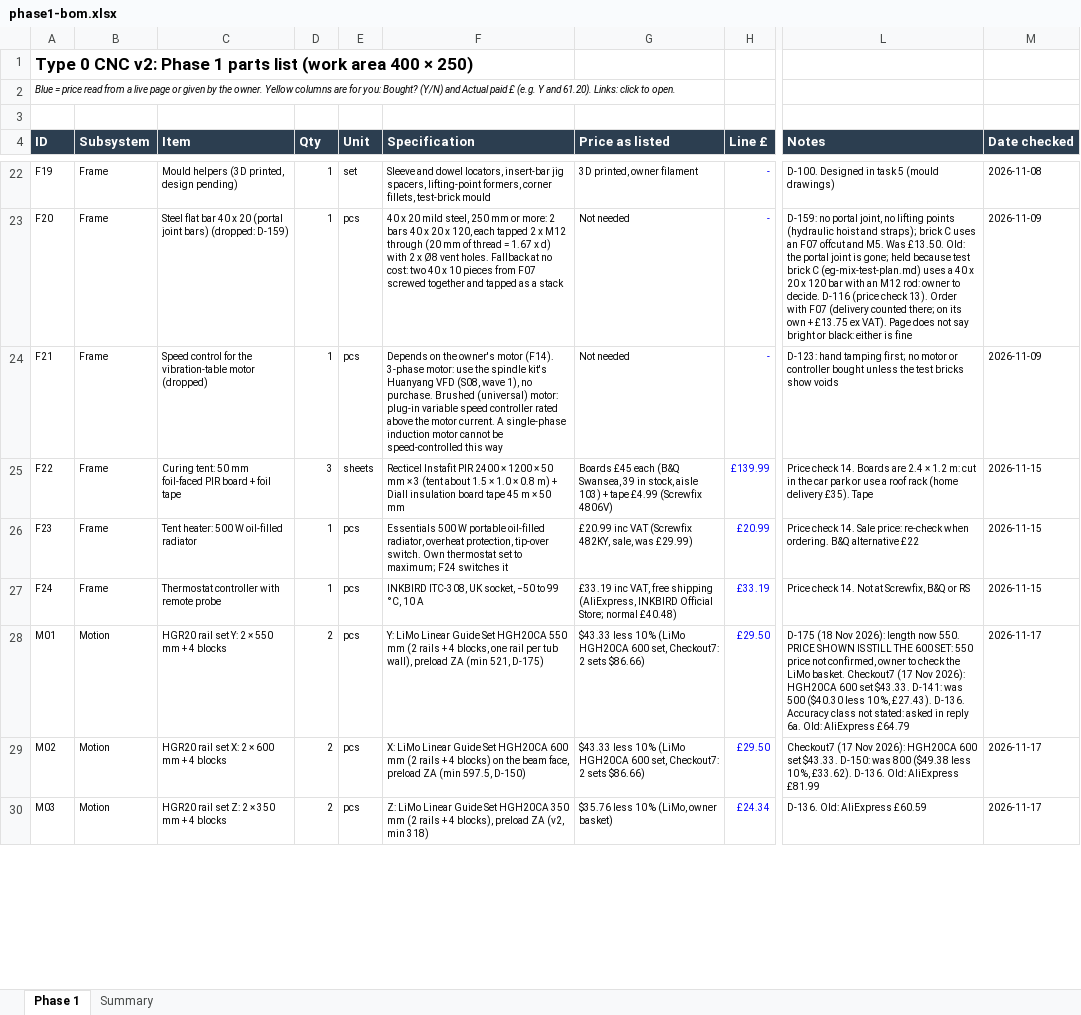
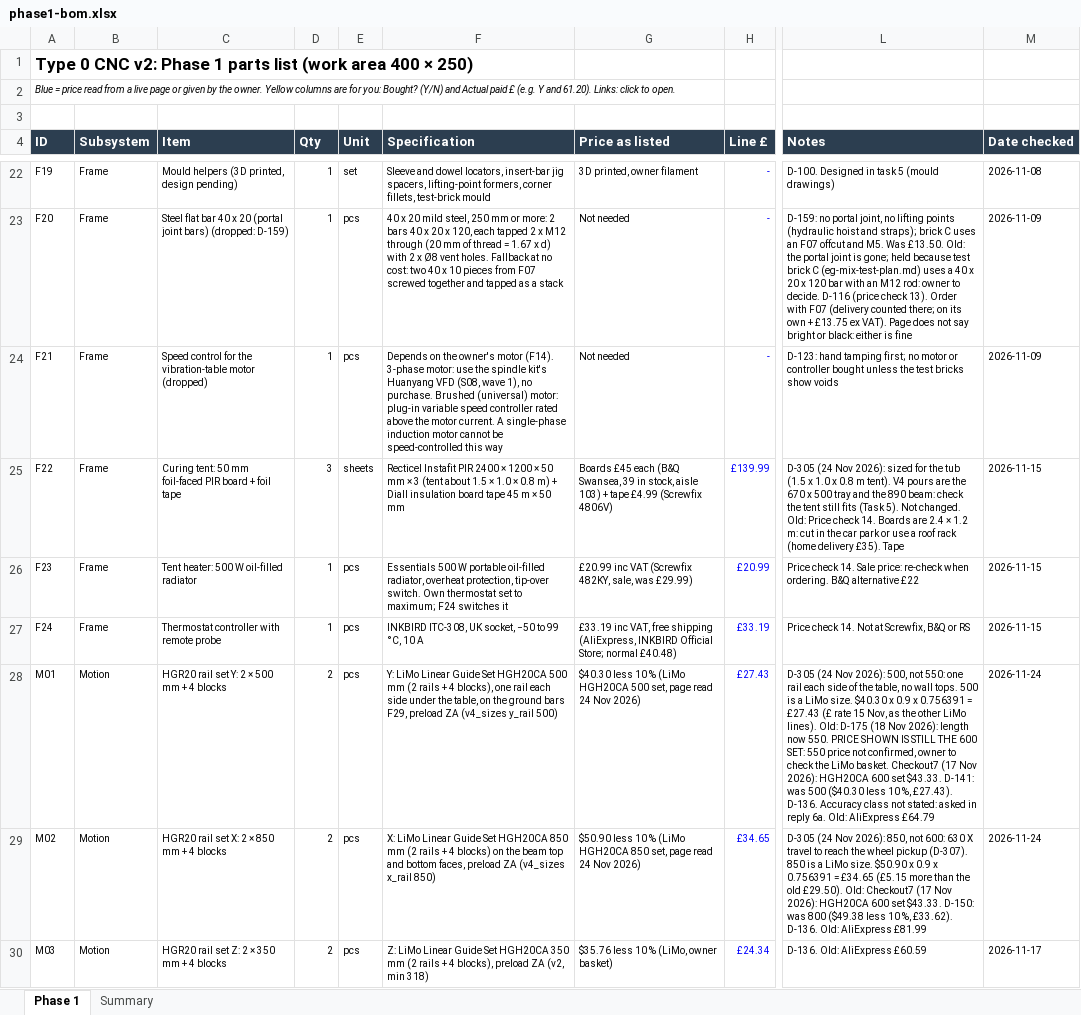
Before and after one commit to yousef-chitani/Type_0_CNC, an Excel workbook: docs/phase1-bom.xlsx, sheet Phase 1, drawn as a sheet; only a part is shown, gaps mark what is left out; values as stored, in another font and other column widths than the file's, no borders; the diff covers the shown part only; the diff names each change by its address in the sheet, - before the commit and + after, or states it on an @@ line.

```diff
--- a/docs/phase1-bom.xlsx (sheet Phase 1)
+++ b/docs/phase1-bom.xlsx (sheet Phase 1)
-L25 (Notes): Price check…
+L25 (Notes): D-305 (24 Nov 2026): sized for the tub (1.5 x 1.0 x 0.8 m tent). V4 pours are the 670 x 500 tray and the 890 beam: check the tent still fits (Task 5). Not changed. Old: Price check…
-C28 (Item): HGR20 rail set Y: 2 × 550 mm + 4 blocks
+C28 (Item): HGR20 rail set Y: 2 × 500 mm + 4 blocks
-F28 (Specification): …Set HGH20CA 550 mm (2 rails + 4 blocks, one rail per tub wall), preload ZA (min 521, D-175)
+F28 (Specification): …Set HGH20CA 500 mm (2 rails + 4 blocks), one rail each side under the table, on the ground bars F29, preload ZA (v4_sizes y_rail 500)
-G28 (Price as listed): $43.33 less 10 % (LiMo HGH20CA 600 set, Checkout7: 2 sets $86.66)
+G28 (Price as listed): $40.30 less 10 % (LiMo HGH20CA 500 set, page read 24 Nov 2026)
-H28 (Line £): £29.50
+H28 (Line £): £27.43
-L28 (Notes): D-175 (18…
+L28 (Notes): D-305 (24 Nov 2026): 500, not 550: one rail each side of the table, no wall tops. 500 is a LiMo size. $40.30 x 0.9 x 0.756391 = £27.43 (£ rate 15 Nov, as the other LiMo lines). Old: D-175 (18…
-M28:M29 (Date checked): 2026-11-17
+M28:M29 (Date checked): 2026-11-24
-C29 (Item): HGR20 rail set X: 2 × 600 mm + 4 blocks
+C29 (Item): HGR20 rail set X: 2 × 850 mm + 4 blocks
-F29 (Specification): …Set HGH20CA 600 mm (2 rails + 4 blocks) on the beam face, preload ZA (min 597.5, D-150)
+F29 (Specification): …Set HGH20CA 850 mm (2 rails + 4 blocks) on the beam top and bottom faces, preload ZA (v4_sizes x_rail 850)
-G29 (Price as listed): $43.33 less 10 % (LiMo HGH20CA 600 set, Checkout7: 2 sets $86.66)
+G29 (Price as listed): $50.90 less 10 % (LiMo HGH20CA 850 set, page read 24 Nov 2026)
-H29 (Line £): £29.50
+H29 (Line £): £34.65
-L29 (Notes): Checkout7 (17…
+L29 (Notes): D-305 (24 Nov 2026): 850, not 600: 630 X travel to reach the wheel pickup (D-307). 850 is a LiMo size. $50.90 x 0.9 x 0.756391 = £34.65 (£5.15 more than the old £29.50). Old: Checkout7 (17…
```
Also changed, not shown: 12 added rows and 122 edited cells elsewhere in this sheet, sheet Summary, 6 other files.
